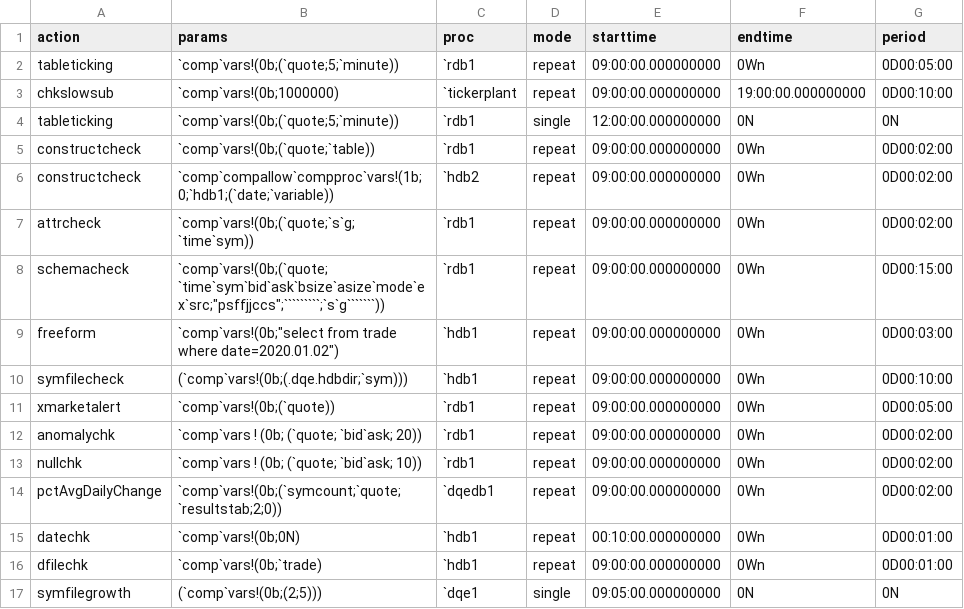
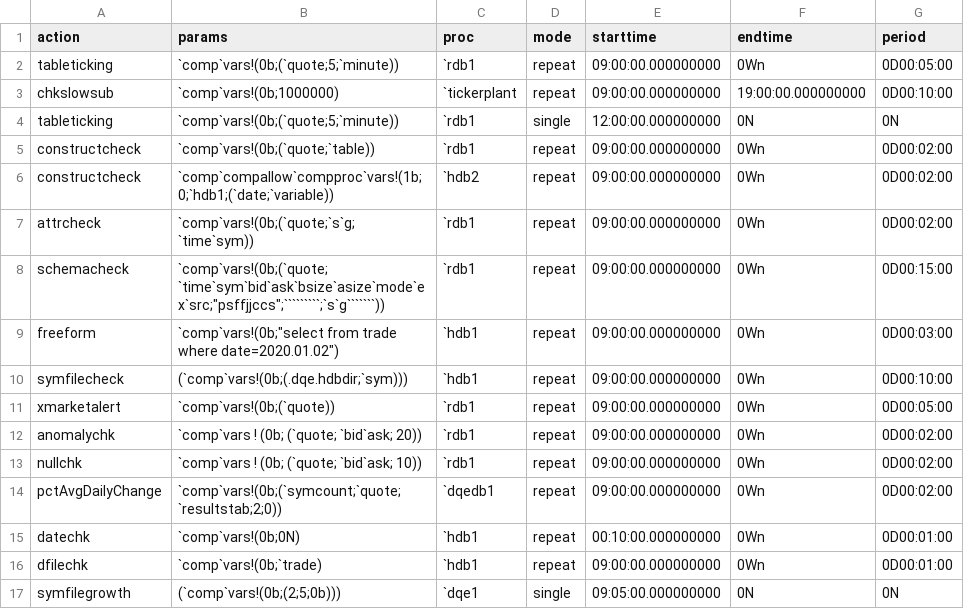
Before and after one commit to DataIntellectTech/TorQ-Finance-Starter-Pack, a CSV file: appconfig/dqcconfig.csv, drawn as a sheet.

Commit message:
Add weekend argument for symfilegrowth in default config

```diff
--- a/appconfig/dqcconfig.csv
+++ b/appconfig/dqcconfig.csv
@@ -16,2 +16,2 @@ datechk,`comp`vars!(0b;0N),`hdb1,repeat,00:10:00.000000000,0Wn,0D00:01:00
 dfilechk,`comp`vars!(0b;`trade),`hdb1,repeat,09:00:00.000000000,0Wn,0D00:01:00
-symfilegrowth,(`comp`vars!(0b;(2;5))),`dqe1,single,09:05:00.000000000,0N,0N
+symfilegrowth,(`comp`vars!(0b;(2;5;0b))),`dqe1,single,09:05:00.000000000,0N,0N
```
